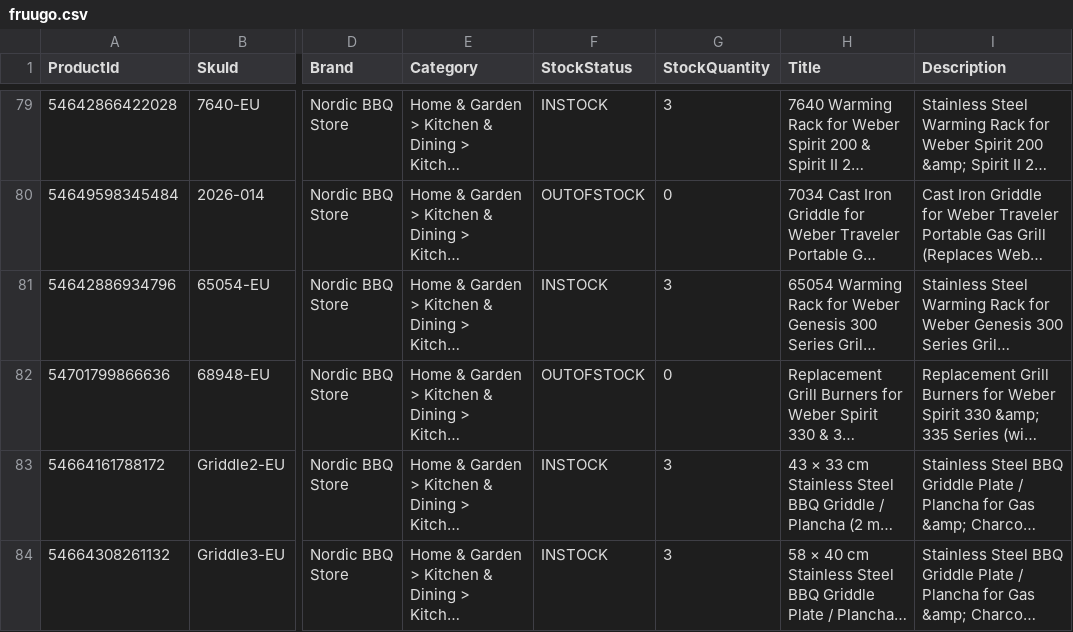
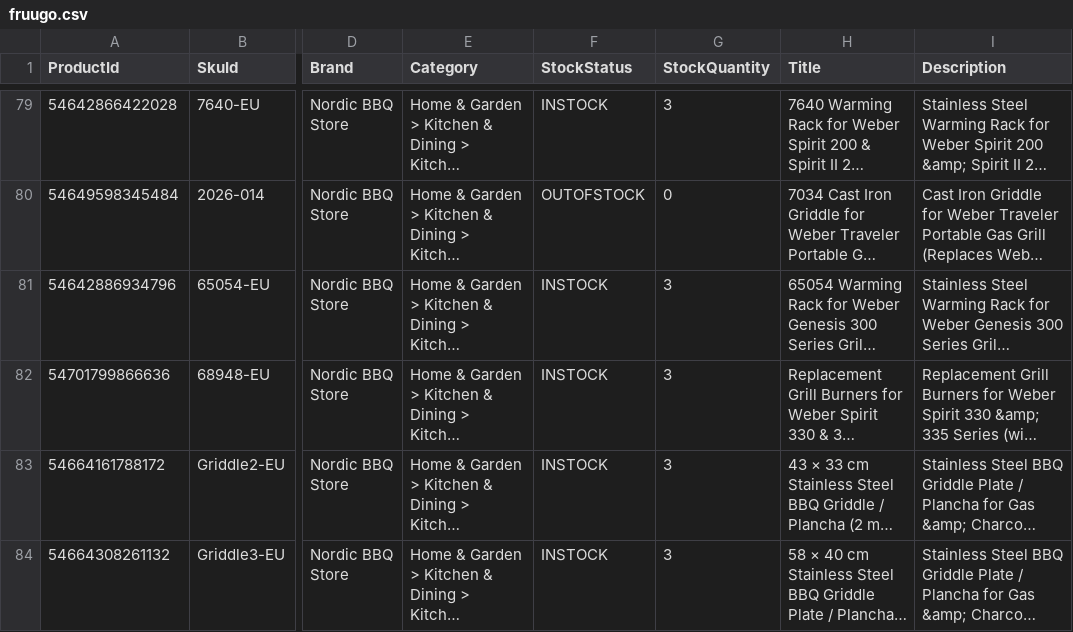
Before and after one commit to hemangS2000/fruugo-feed, a CSV file: fruugo.csv, drawn as a sheet; only a part is shown, gaps mark what is left out; long unchanged cells end in …; the diff names each change by its address in the sheet, - before the commit and + after, or states it on an @@ line.

Commit message:
Auto-update Fruugo Feed CSV

```diff
--- a/fruugo.csv
+++ b/fruugo.csv
-F82 (StockStatus): OUTOFSTOCK
+F82 (StockStatus): INSTOCK
-G82 (StockQuantity): 0
+G82 (StockQuantity): 3
```
